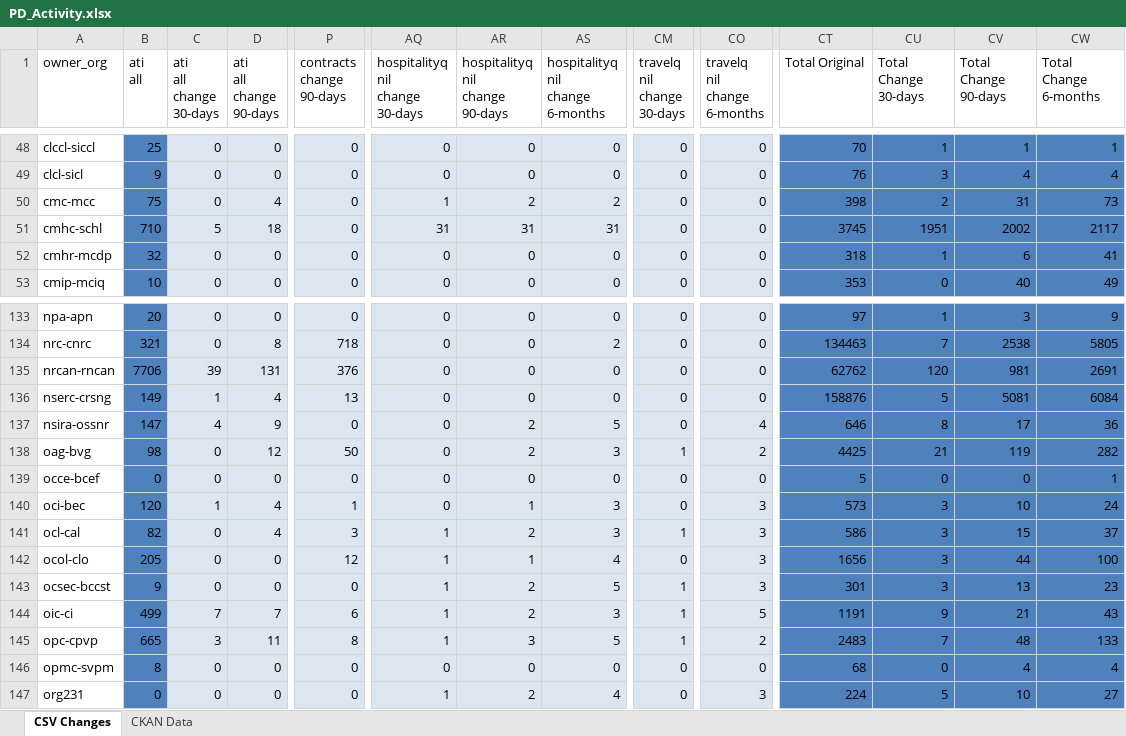
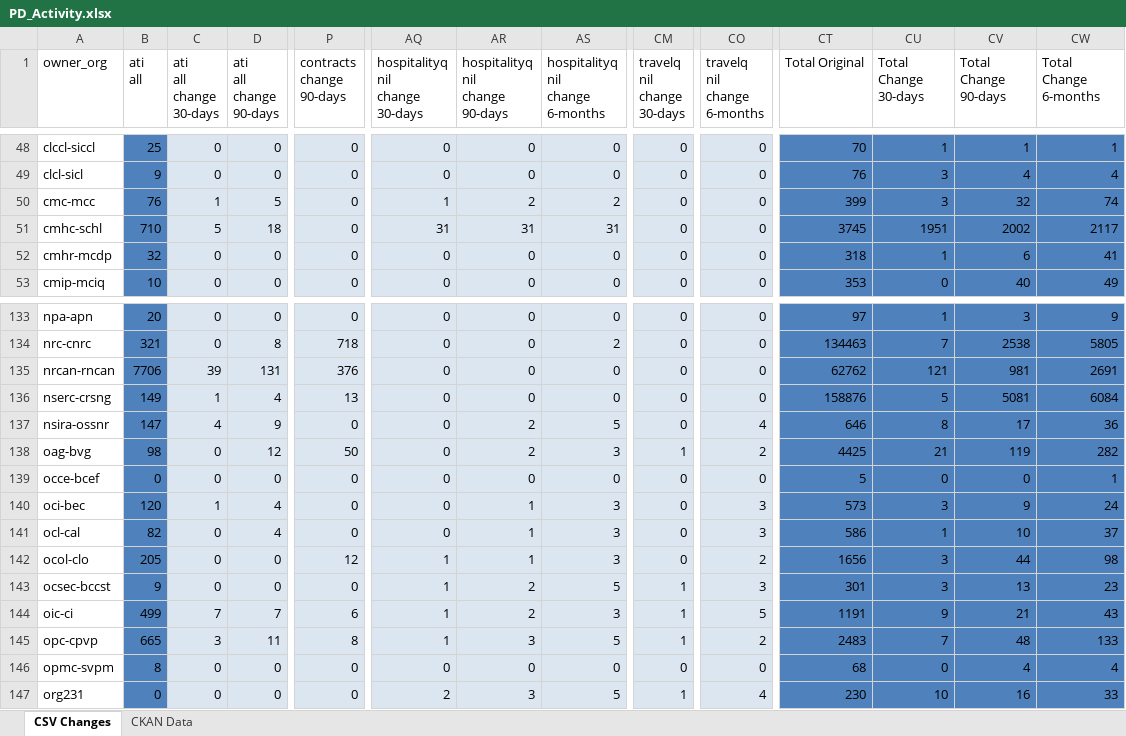
Before and after one commit to PatLittle/analytics-corporate-reporting, an Excel workbook: PD_CHANGES_RPT/PD_Activity.xlsx, sheet CSV Changes, drawn as a sheet; only a part is shown, gaps mark what is left out; values as stored, in another font and other column widths than the file's, no borders; the diff covers the shown part only; the diff names each change by its address in the sheet, - before the commit and + after, or states it on an @@ line.

```diff
--- a/PD_CHANGES_RPT/PD_Activity.xlsx (sheet CSV Changes)
+++ b/PD_CHANGES_RPT/PD_Activity.xlsx (sheet CSV Changes)
-B50 (ati all): 75
+B50 (ati all): 76
-C50 (ati all change 30-days): 0
+C50 (ati all change 30-days): 1
-D50 (ati all change 90-days): 4
+D50 (ati all change 90-days): 5
-CT50 (Total Original): 398
+CT50 (Total Original): 399
-CU50 (Total Change 30-days): 2
+CU50 (Total Change 30-days): 3
-CV50 (Total Change 90-days): 31
+CV50 (Total Change 90-days): 32
-CW50 (Total Change 6-months): 73
+CW50 (Total Change 6-months): 74
-CU135 (Total Change 30-days): 120
+CU135 (Total Change 30-days): 121
-P140 (contracts change 90-days): 1
+P140 (contracts change 90-days): 0
-CV140 (Total Change 90-days): 10
+CV140 (Total Change 90-days): 9
-P141 (contracts change 90-days): 3
+P141 (contracts change 90-days): 0
-AQ141 (hospitalityq nil change 30-days): 1
+AQ141 (hospitalityq nil change 30-days): 0
-AR141 (hospitalityq nil change 90-days): 2
+AR141 (hospitalityq nil change 90-days): 1
-CM141 (travelq nil change 30-days): 1
+CM141 (travelq nil change 30-days): 0
-CU141 (Total Change 30-days): 3
+CU141 (Total Change 30-days): 1
-CV141 (Total Change 90-days): 15
+CV141 (Total Change 90-days): 10
-AS142 (hospitalityq nil change 6-months): 4
+AS142 (hospitalityq nil change 6-months): 3
-CO142 (travelq nil change 6-months): 3
+CO142 (travelq nil change 6-months): 2
-CW142 (Total Change 6-months): 100
+CW142 (Total Change 6-months): 98
-AQ147 (hospitalityq nil change 30-days): 1
+AQ147 (hospitalityq nil change 30-days): 2
-AR147 (hospitalityq nil change 90-days): 2
+AR147 (hospitalityq nil change 90-days): 3
-AS147 (hospitalityq nil change 6-months): 4
+AS147 (hospitalityq nil change 6-months): 5
-CM147 (travelq nil change 30-days): 0
+CM147 (travelq nil change 30-days): 1
-CO147 (travelq nil change 6-months): 3
+CO147 (travelq nil change 6-months): 4
-CT147 (Total Original): 224
+CT147 (Total Original): 230
-CU147 (Total Change 30-days): 5
+CU147 (Total Change 30-days): 10
-CV147 (Total Change 90-days): 10
+CV147 (Total Change 90-days): 16
-CW147 (Total Change 6-months): 27
+CW147 (Total Change 6-months): 33
```
Also changed, not shown: 213 edited cells elsewhere in this sheet, sheet CKAN Data, 2 other files.
